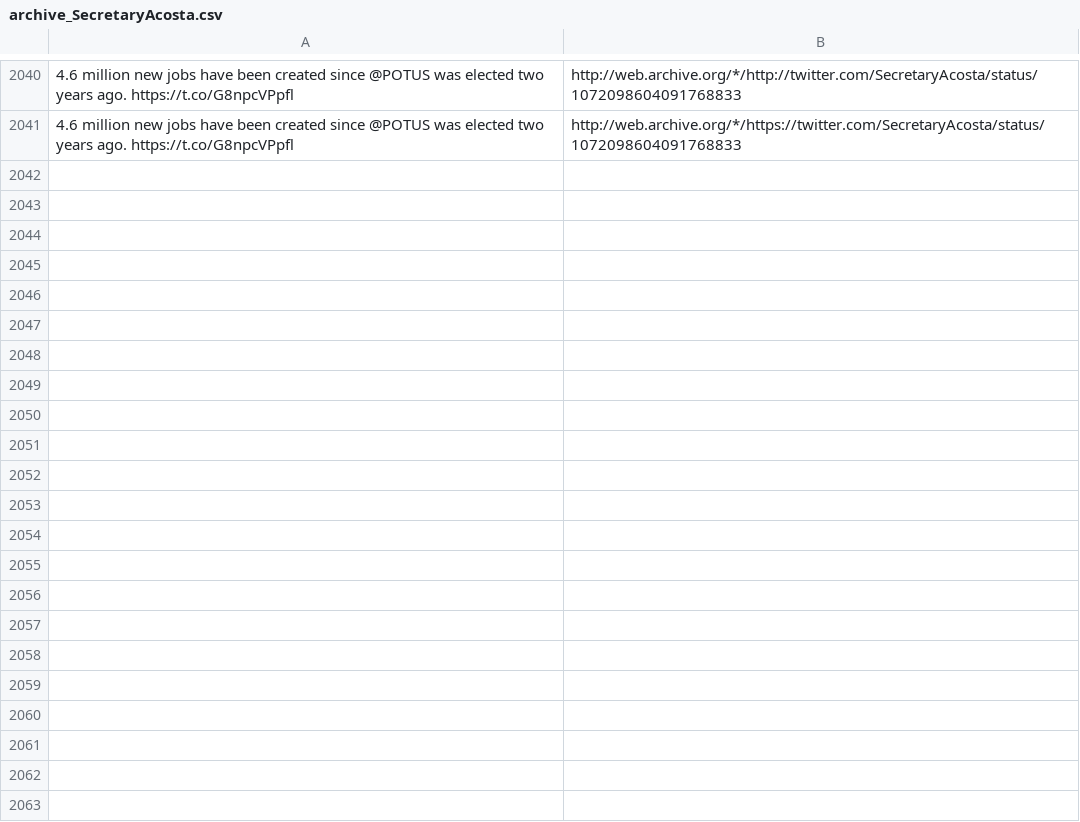
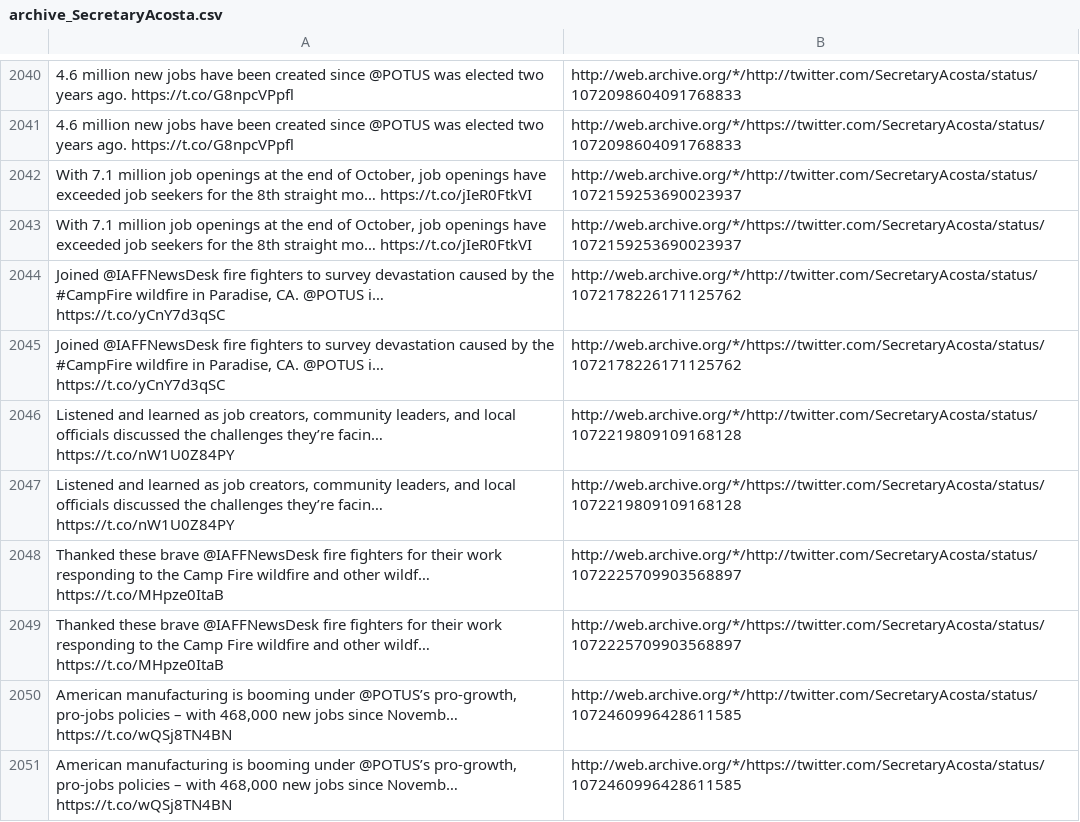
Before and after one commit to patrick-brian-mooney/archive-junta, a CSV file: data/archive_SecretaryAcosta.csv, drawn as a sheet; only a part is shown, gaps mark what is left out; the diff names each change by its address in the sheet, - before the commit and + after, or states it on an @@ line.

```diff
--- a/data/archive_SecretaryAcosta.csv
+++ b/data/archive_SecretaryAcosta.csv
+row 2042: With 7.1 million job openings at the end of October, job openings have exceeded job seekers for the 8th straight mo… https://t.co/jIeR0FtkVI | http://web.archive.org/*/http://twitter.com/SecretaryAcosta/status/1072159253690023937
+row 2043: With 7.1 million job openings at the end of October, job openings have exceeded job seekers for the 8th straight mo… https://t.co/jIeR0FtkVI | http://web.archive.org/*/https://twitter.com/SecretaryAcosta/status/1072159253690023937
+row 2044: Joined @IAFFNewsDesk fire fighters to survey devastation caused by the #CampFire wildfire in Paradise, CA. @POTUS i… https://t.co/yCnY7d3qSC | http://web.archive.org/*/http://twitter.com/SecretaryAcosta/status/1072178226171125762
+row 2045: Joined @IAFFNewsDesk fire fighters to survey devastation caused by the #CampFire wildfire in Paradise, CA. @POTUS i… https://t.co/yCnY7d3qSC | http://web.archive.org/*/https://twitter.com/SecretaryAcosta/status/1072178226171125762
+row 2046: Listened and learned as job creators, community leaders, and local officials discussed the challenges they’re facin… https://t.co/nW1U0Z84PY | http://web.archive.org/*/http://twitter.com/SecretaryAcosta/status/1072219809109168128
+row 2047: Listened and learned as job creators, community leaders, and local officials discussed the challenges they’re facin… https://t.co/nW1U0Z84PY | http://web.archive.org/*/https://twitter.com/SecretaryAcosta/status/1072219809109168128
+row 2048: Thanked these brave @IAFFNewsDesk fire fighters for their work responding to the Camp Fire wildfire and other wildf… https://t.co/MHpze0ItaB | http://web.archive.org/*/http://twitter.com/SecretaryAcosta/status/1072225709903568897
+row 2049: Thanked these brave @IAFFNewsDesk fire fighters for their work responding to the Camp Fire wildfire and other wildf… https://t.co/MHpze0ItaB | http://web.archive.org/*/https://twitter.com/SecretaryAcosta/status/1072225709903568897
+row 2050: American manufacturing is booming under @POTUS’s pro-growth, pro-jobs policies – with 468,000 new jobs since Novemb… https://t.co/wQSj8TN4BN | http://web.archive.org/*/http://twitter.com/SecretaryAcosta/status/1072460996428611585
+row 2051: American manufacturing is booming under @POTUS’s pro-growth, pro-jobs policies – with 468,000 new jobs since Novemb… https://t.co/wQSj8TN4BN | http://web.archive.org/*/https://twitter.com/SecretaryAcosta/status/1072460996428611585
```
Also changed, not shown: data/archive_DepSecHargan.csv, data/archive_SecAzar.csv, 15 other files.
